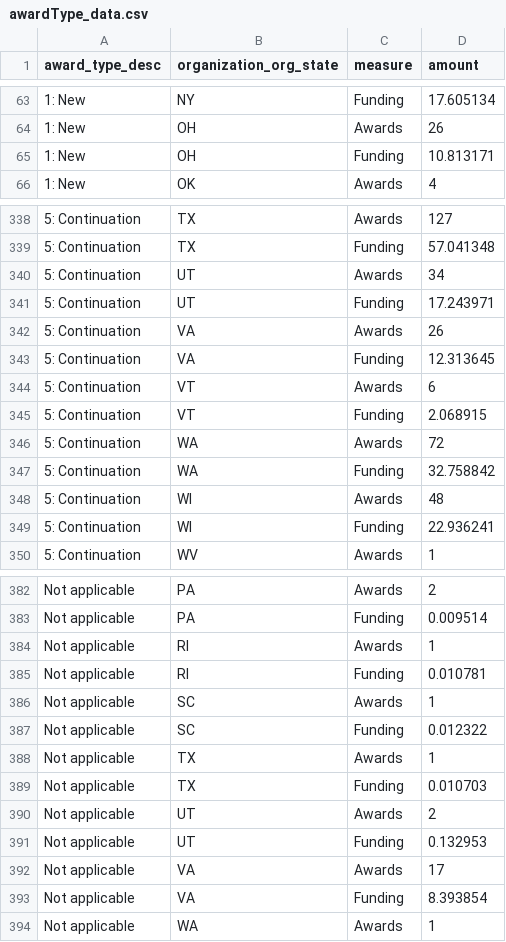
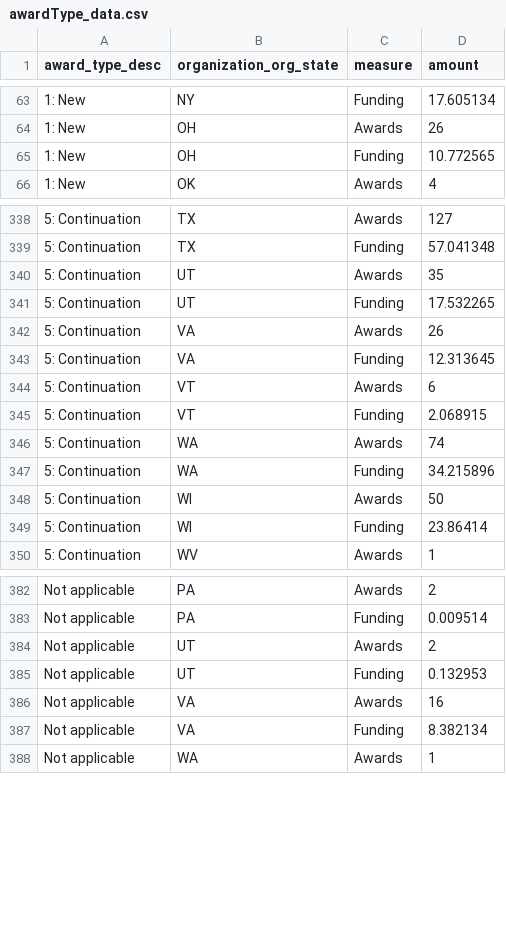
Before and after one commit to christopherBelter/reporter_states, a CSV file: data/awardType_data.csv, drawn as a sheet; only a part is shown, gaps mark what is left out; the diff covers the shown part only.

```diff
--- a/data/awardType_data.csv
+++ b/data/awardType_data.csv
@@ -64,3 +64,3 @@
 "1: New","OH","Awards",26
-"1: New","OH","Funding",10.813171
+"1: New","OH","Funding",10.772565
 "1: New","OK","Awards",4
@@ -339,4 +339,4 @@
 "5: Continuation","TX","Funding",57.041348
-"5: Continuation","UT","Awards",34
-"5: Continuation","UT","Funding",17.243971
+"5: Continuation","UT","Awards",35
+"5: Continuation","UT","Funding",17.532265
 "5: Continuation","VA","Awards",26
@@ -345,6 +345,6 @@
 "5: Continuation","VT","Funding",2.068915
-"5: Continuation","WA","Awards",72
-"5: Continuation","WA","Funding",32.758842
-"5: Continuation","WI","Awards",48
-"5: Continuation","WI","Funding",22.936241
+"5: Continuation","WA","Awards",74
+"5: Continuation","WA","Funding",34.215896
+"5: Continuation","WI","Awards",50
+"5: Continuation","WI","Funding",23.86414
 "5: Continuation","WV","Awards",1
@@ -383,12 +383,6 @@
 "Not applicable","PA","Funding",0.009514
-"Not applicable","RI","Awards",1
-"Not applicable","RI","Funding",0.010781
-"Not applicable","SC","Awards",1
-"Not applicable","SC","Funding",0.012322
-"Not applicable","TX","Awards",1
-"Not applicable","TX","Funding",0.010703
 "Not applicable","UT","Awards",2
 "Not applicable","UT","Funding",0.132953
-"Not applicable","VA","Awards",17
-"Not applicable","VA","Funding",8.393854
+"Not applicable","VA","Awards",16
+"Not applicable","VA","Funding",8.382134
 "Not applicable","WA","Awards",1
```
Also changed, not shown: 34 edited cells elsewhere in this file, data/branch_theme_data.csv, data/grant_data_tagged.csv, 7 other files.
